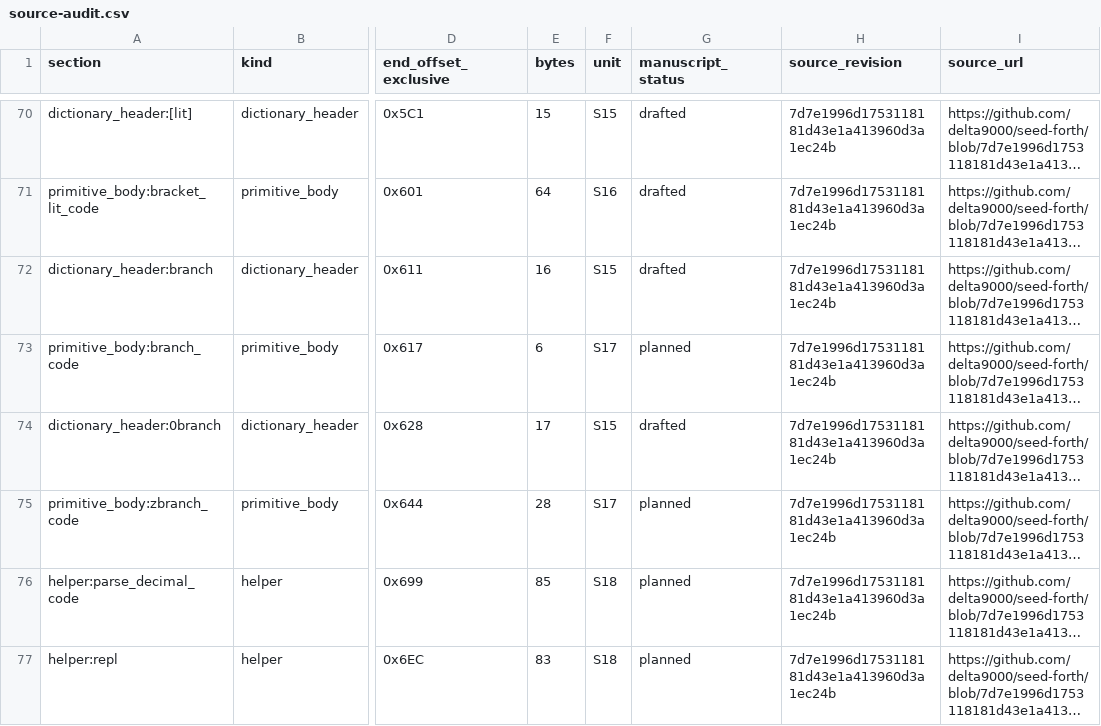
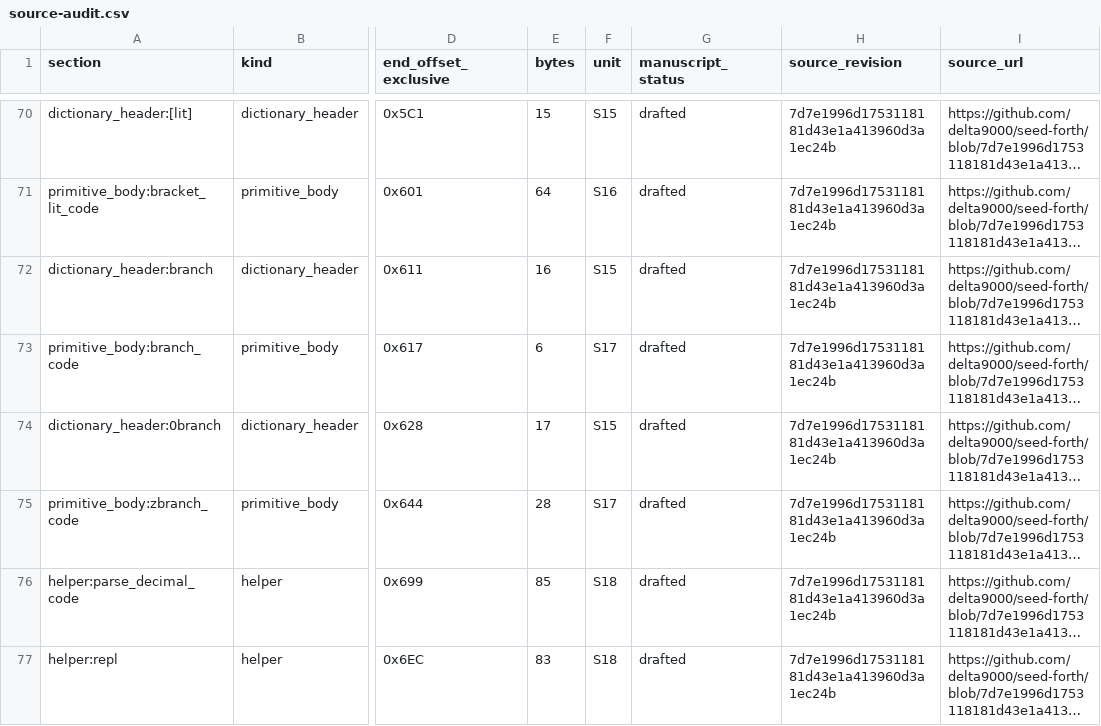
Before and after one commit to delta9000/seed-forth, a CSV file: books/seed-forth/source-audit.csv, drawn as a sheet; only a part is shown, gaps mark what is left out; long unchanged cells end in …; the diff names each change by its address in the sheet, - before the commit and + after, or states it on an @@ line.

Commit message:
books: complete first-volume paper draft and whole-seed byte audit

```diff
--- a/books/seed-forth/source-audit.csv
+++ b/books/seed-forth/source-audit.csv
-G73 (manuscript_status): planned
+G73 (manuscript_status): drafted
-G75:G77 (manuscript_status): planned
+G75:G77 (manuscript_status): drafted
```
Also changed, not shown: 19 other files.
